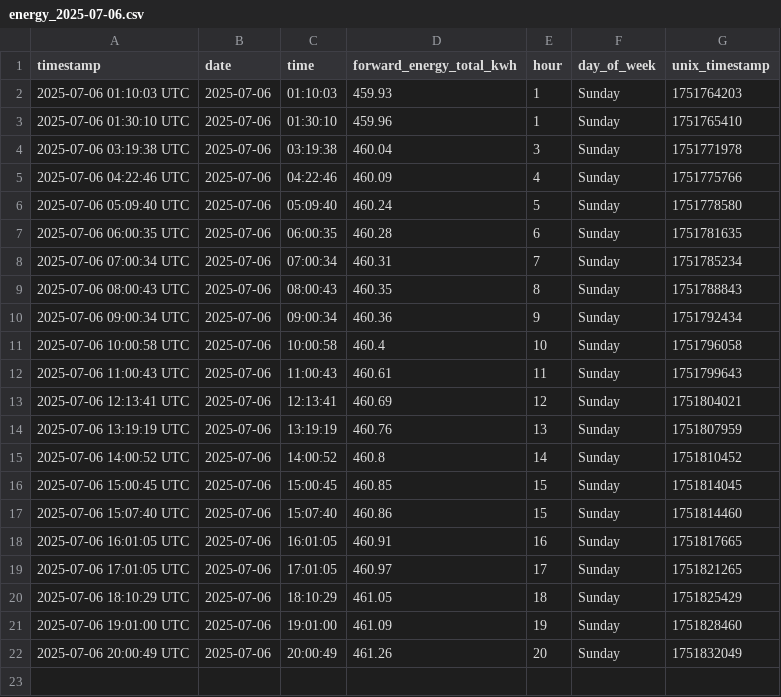
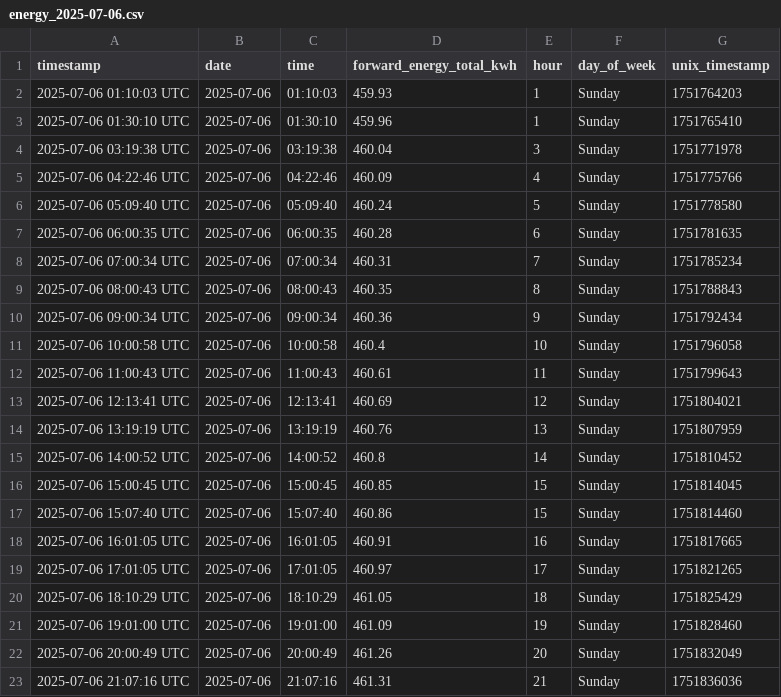
Before and after one commit to Youssef2id/tuya_energy_logger, a CSV file: data/daily/energy_2025-07-06.csv, drawn as a sheet; the diff names each change by its address in the sheet, - before the commit and + after, or states it on an @@ line.

```diff
--- a/data/daily/energy_2025-07-06.csv
+++ b/data/daily/energy_2025-07-06.csv
+row 23: 2025-07-06 21:07:16 UTC | 2025-07-06 | 21:07:16 | 461.31 | 21 | Sunday | 1751836036
```
Also changed, not shown: 5 other files.
